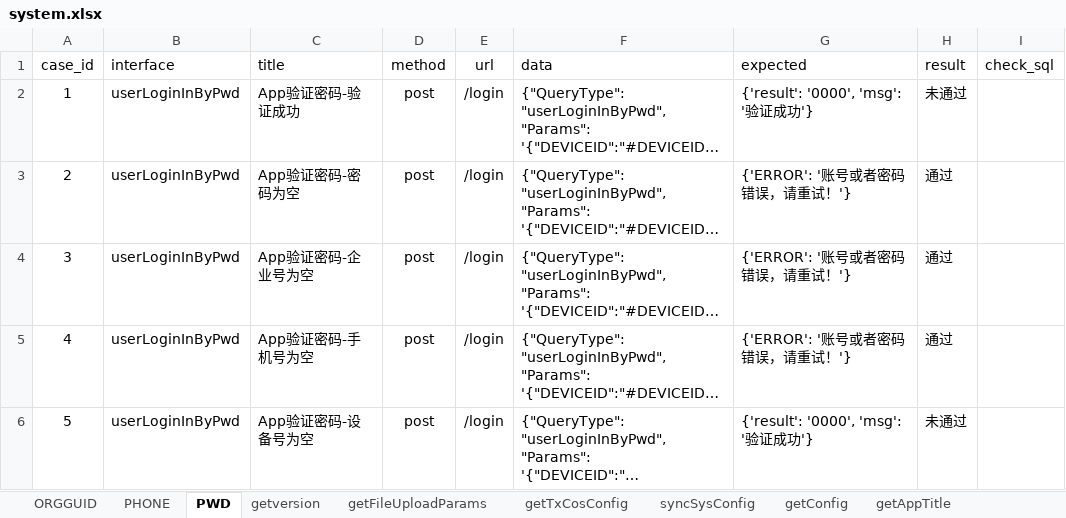
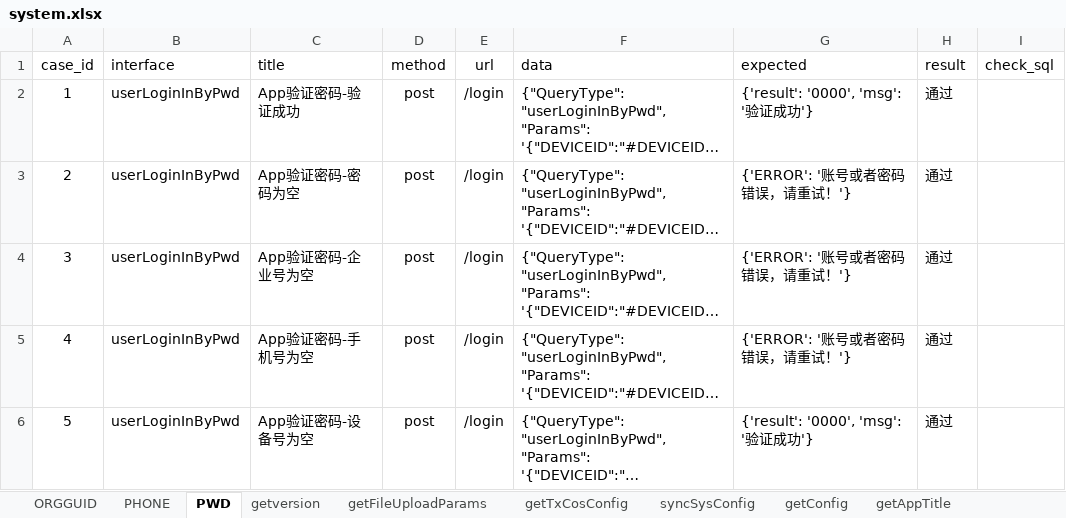
Before and after one commit to fls530/Romens_apitest, an Excel workbook: data/system.xlsx, sheet PWD, drawn as a sheet; long unchanged cells end in …; values as stored, in another font and other column widths than the file's, no borders; the diff names each change by its address in the sheet, - before the commit and + after, or states it on an @@ line.

```diff
--- a/data/system.xlsx (sheet PWD)
+++ b/data/system.xlsx (sheet PWD)
-H2 (result): 未通过
+H2 (result): 通过
-H6 (result): 未通过
+H6 (result): 通过
```
Also changed, not shown: data/Administrator.xlsx, data/doctor.xlsx, 10 other files.
